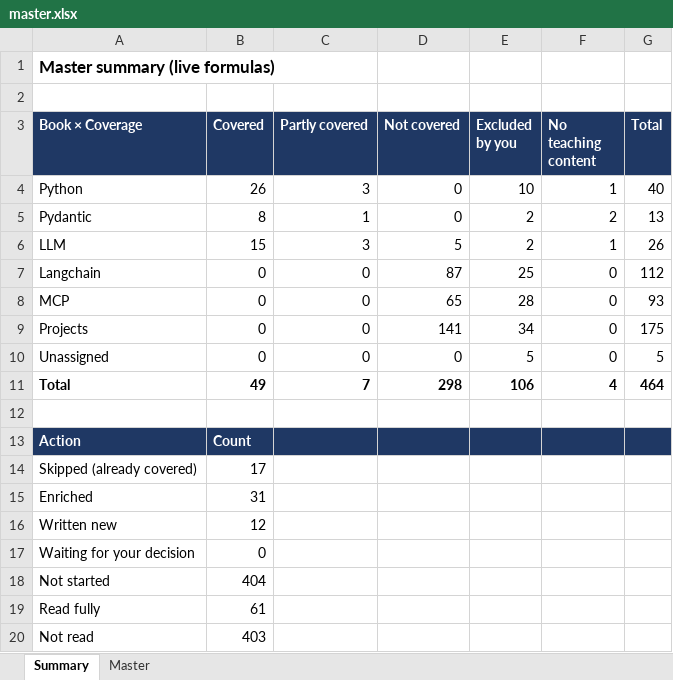
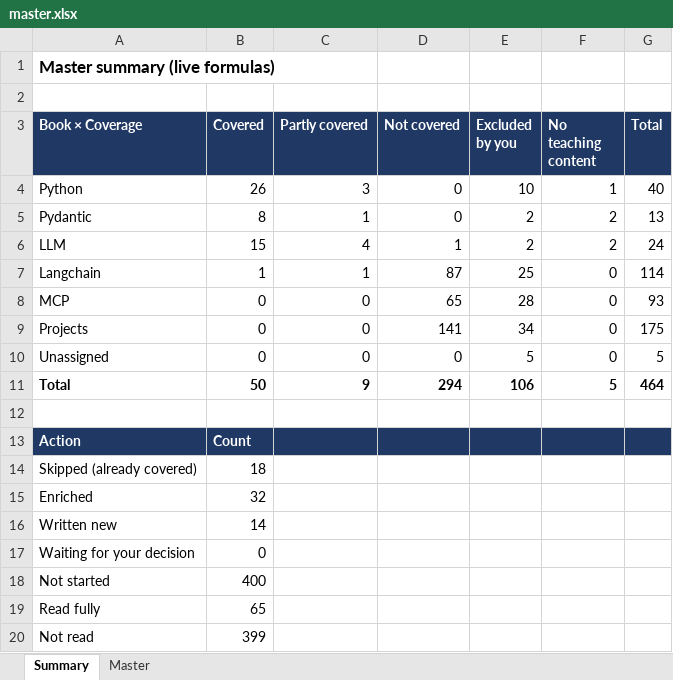
Before and after one commit to kiaanwankhede/MyNotes, an Excel workbook: master/master.xlsx, sheet Summary, drawn as a sheet; values as stored, in another font and other column widths than the file's, no borders; the diff names each change by its address in the sheet, - before the commit and + after, or states it on an @@ line.

```diff
--- a/master/master.xlsx (sheet Summary)
+++ b/master/master.xlsx (sheet Summary)
-C6 (Partly covered): 3
+C6 (Partly covered): 4
-D6 (Not covered): 5
+D6 (Not covered): 1
-F6 (No teaching content): 1
+F6 (No teaching content): 2
-G6 (Total): 26
+G6 (Total): 24
-B7 (Covered): 0
+B7 (Covered): 1
-C7 (Partly covered): 0
+C7 (Partly covered): 1
-G7 (Total): 112
+G7 (Total): 114
-B11 (Covered): 49
+B11 (Covered): 50
-C11 (Partly covered): 7
+C11 (Partly covered): 9
-D11 (Not covered): 298
+D11 (Not covered): 294
-F11 (No teaching content): 4
+F11 (No teaching content): 5
-B14 (Covered): 17
+B14 (Covered): 18
-B15 (Covered): 31
+B15 (Covered): 32
-B16 (Covered): 12
+B16 (Covered): 14
-B18 (Covered): 404
+B18 (Covered): 400
-B19 (Covered): 61
+B19 (Covered): 65
-B20 (Covered): 403
+B20 (Covered): 399
```
Also changed, not shown: sheet Master, 5 other files.
